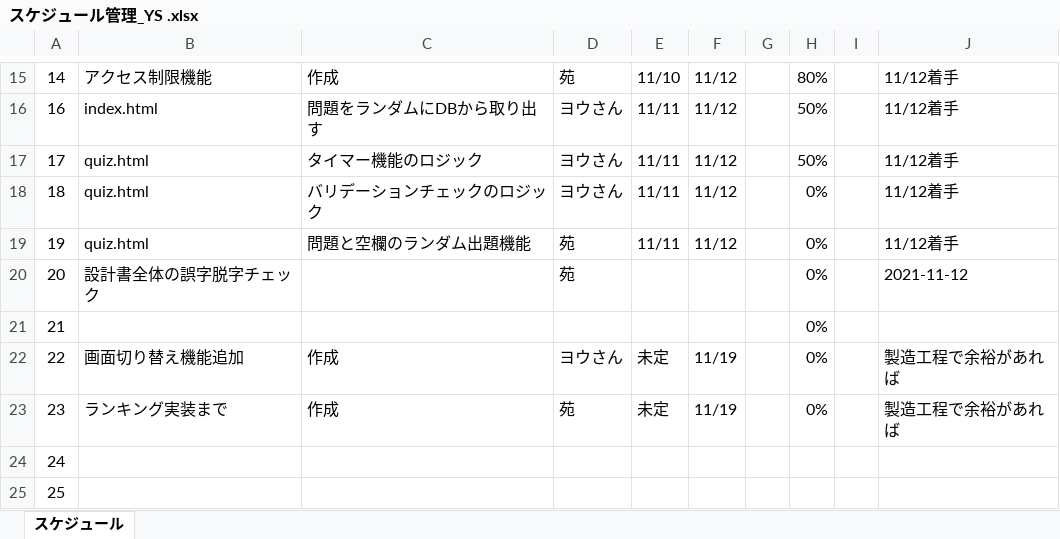
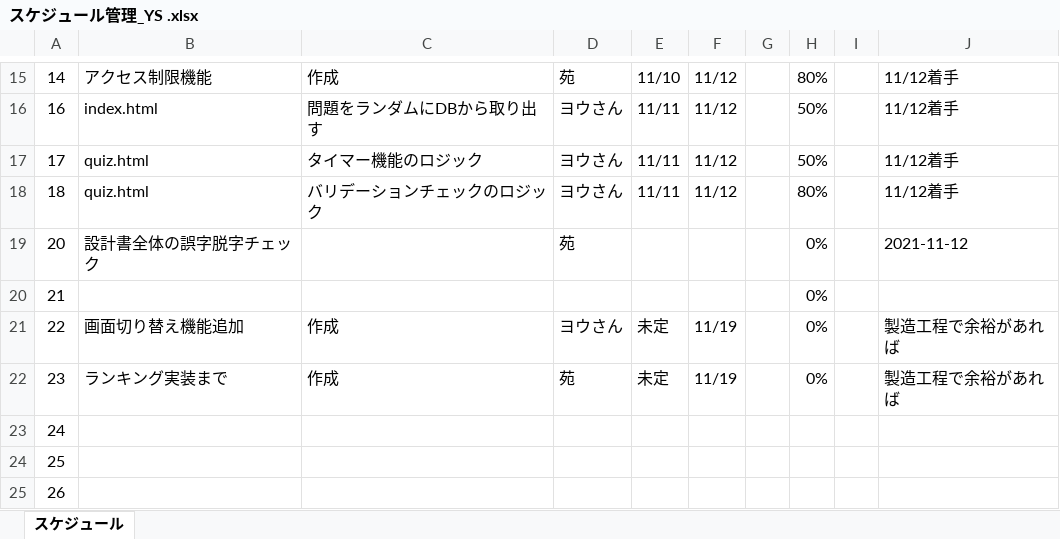
Before and after one commit to tkysn1028/prac, an Excel workbook: YSteam開発資料まとめ/スケジュール管理_YS .xlsx, sheet スケジュール, drawn as a sheet; only a part is shown, gaps mark what is left out; the shorter side is filled out with more unchanged rows; values as stored, in another font and other column widths than the file's, no borders; conditional formats and table styles not drawn; the diff names each change by its address in the sheet, - before the commit and + after, or states it on an @@ line.

```diff
--- a/YSteam開発資料まとめ/スケジュール管理_YS .xlsx (sheet スケジュール)
+++ b/YSteam開発資料まとめ/スケジュール管理_YS .xlsx (sheet スケジュール)
-H18: 0%
+H18: 80%
-row 19: 19 | quiz.html | 問題と空欄のランダム出題機能 | 苑 | 11/11 | 11/12 |  | 0% |  | 11/12着手
```
Also changed, not shown: YSteam開発資料まとめ/設計書9日までに/products/DB設計書_ヨウグン.xlsx, YSteam開発資料まとめ/設計書9日までに/products/画面設計書_2_画面遷移図_sono.xlsx, 5 other files.
